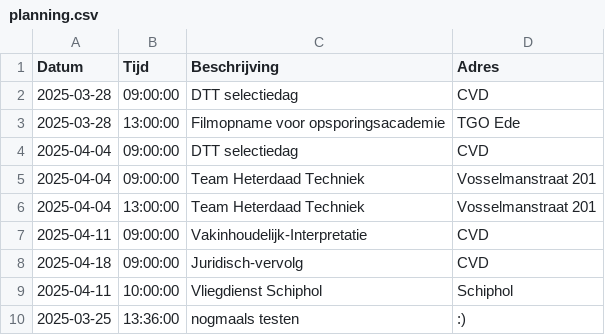
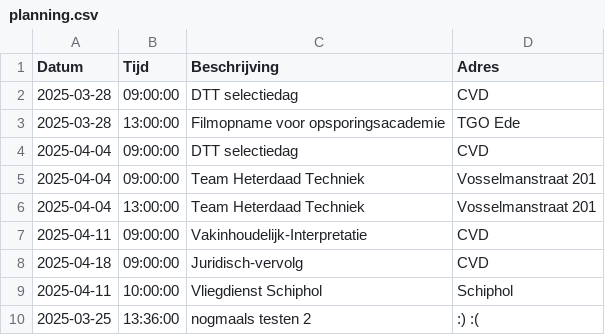
Before and after one commit to EvaHuisman/stunning-cashew, a CSV file: planning.csv, drawn as a sheet.

Commit message:
Update CSV planning.csv

```diff
--- a/planning.csv
+++ b/planning.csv
@@ -9,2 +9,2 @@ Datum,Tijd,Beschrijving,Adres
 2025-04-11,10:00:00,Vliegdienst Schiphol,Schiphol
-2025-03-25,13:36:00,nogmaals testen,:)
+2025-03-25,13:36:00,nogmaals testen 2,:) :(
```
